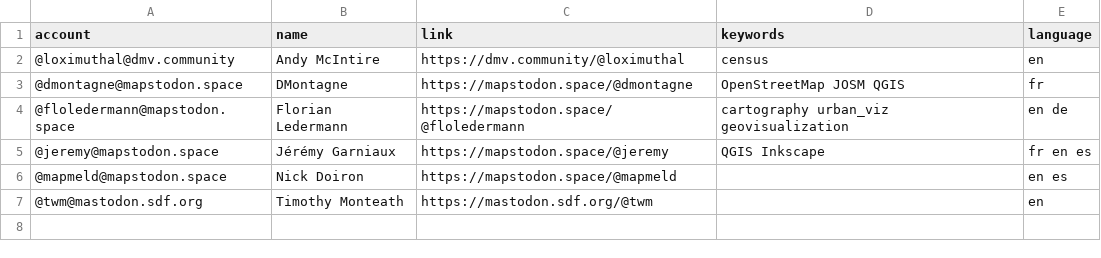
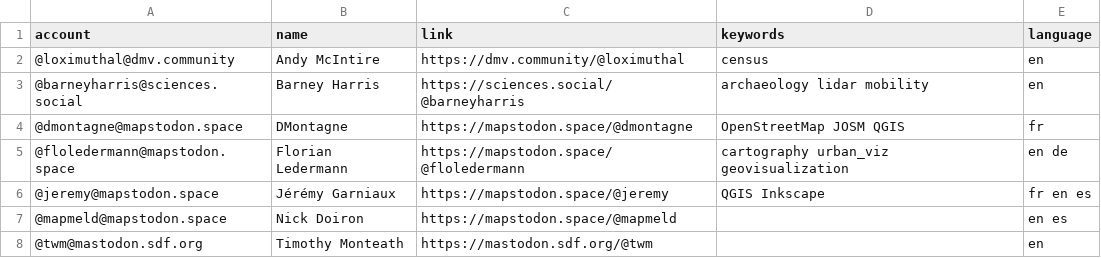
Before and after one commit to steko/Mastodon-Archaeology, a CSV file: resources/users.csv, drawn as a sheet; the diff names each change by its address in the sheet, - before the commit and + after, or states it on an @@ line.

Commit message:
update users.csv

```diff
--- a/resources/users.csv
+++ b/resources/users.csv
+row 3: @barneyharris@sciences.social | Barney Harris | https://sciences.social/@barneyharris | archaeology lidar mobility | en
```
